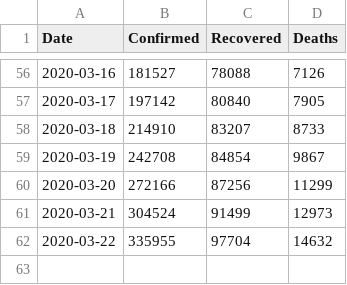
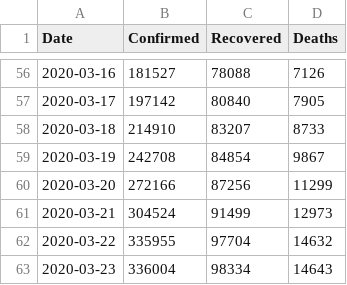
Before and after one commit to datasets/covid-19, a CSV file: data/worldwide-aggregated.csv, drawn as a sheet; only a part is shown, gaps mark what is left out; the diff names each change by its address in the sheet, - before the commit and + after, or states it on an @@ line.

```diff
--- a/data/worldwide-aggregated.csv
+++ b/data/worldwide-aggregated.csv
+row 63: 2020-03-23 | 336004 | 98334 | 14643
```
Also changed, not shown: 4 other files.
